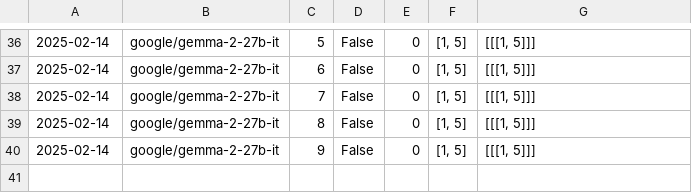
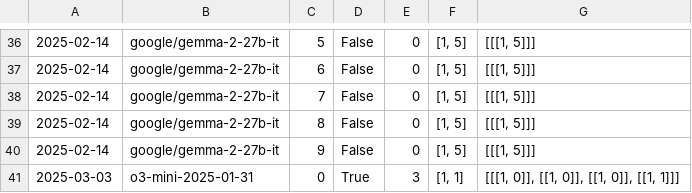
Before and after one commit to ssr01357/pddlego-plus, a CSV file: output/results.csv, drawn as a sheet; only a part is shown, gaps mark what is left out; the diff names each change by its address in the sheet, - before the commit and + after, or states it on an @@ line.

```diff
--- a/output/results.csv
+++ b/output/results.csv
+row 41: 2025-03-03 | o3-mini-2025-01-31 | 0 | True | 3 | [1, 1] | [[[1, 0]], [[1, 0]], [[1, 0]], [[1, 1]]]
```
Also changed, not shown: 11 other files.
